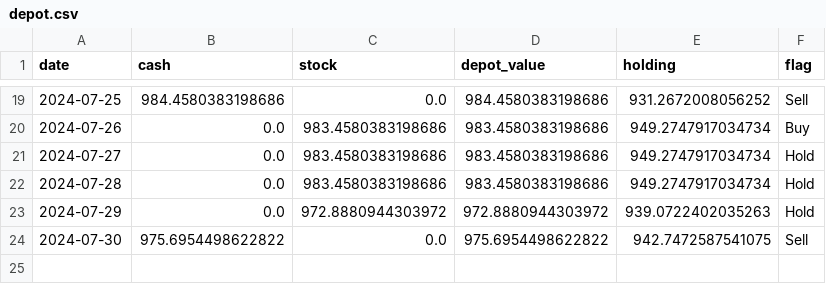
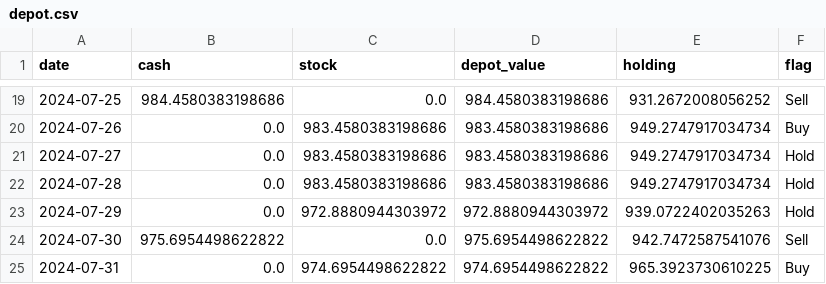
Before and after one commit to CastIehard/Stock-Prediction-AI, a CSV file: Stocks/Adobe/depot.csv, drawn as a sheet; only a part is shown, gaps mark what is left out.

```diff
--- a/Stocks/Adobe/depot.csv
+++ b/Stocks/Adobe/depot.csv
@@ -23,2 +23,3 @@ date,cash,stock,depot_value,holding,flag
 2024-07-29,0.0,972.8880944303972,972.8880944303972,939.0722402035263,Hold
-2024-07-30,975.6954498622822,0.0,975.6954498622822,942.7472587541075,Sell
+2024-07-30,975.6954498622822,0.0,975.6954498622822,942.7472587541076,Sell
+2024-07-31,0.0,974.6954498622822,974.6954498622822,965.3923730610225,Buy
```
Also changed, not shown: Stocks/Verizon/depot.csv, 2 other files.
